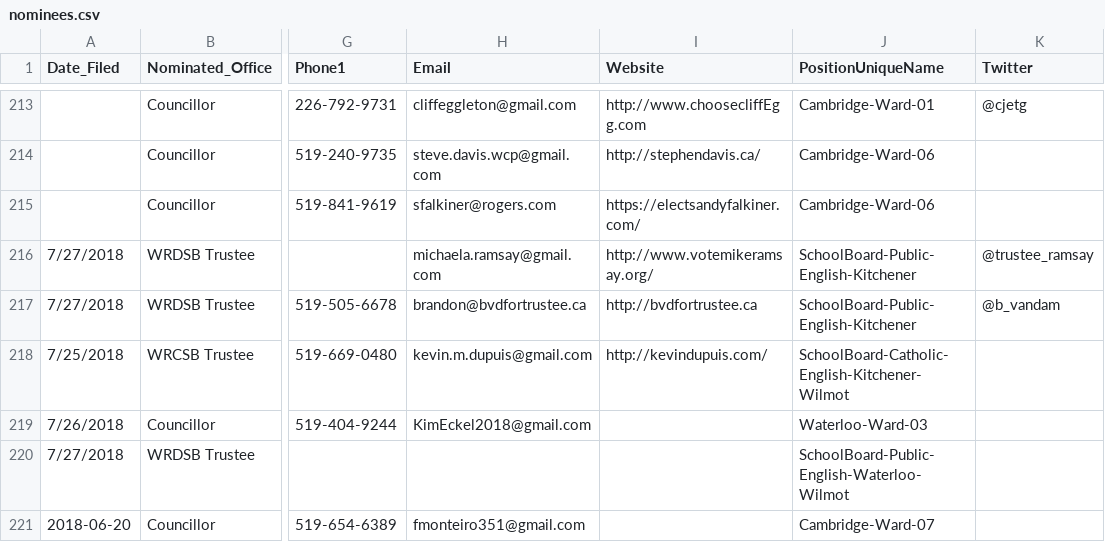
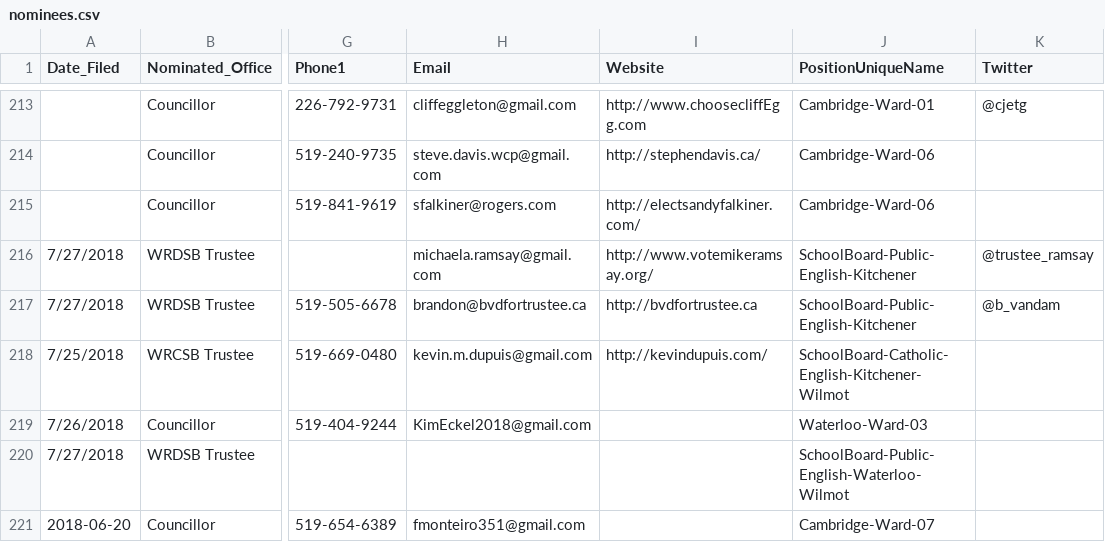
Before and after one commit to s-kennedy/wr-votes, a CSV file: _data/sync/nominees.csv, drawn as a sheet; only a part is shown, gaps mark what is left out; the diff names each change by its address in the sheet, - before the commit and + after, or states it on an @@ line.

Commit message:
Attempt to fix a build error. (There are others.)

```diff
--- a/_data/sync/nominees.csv
+++ b/_data/sync/nominees.csv
-I215 (Website): https://electsandyfalkiner.com/
+I215 (Website): http://electsandyfalkiner.com/
```
